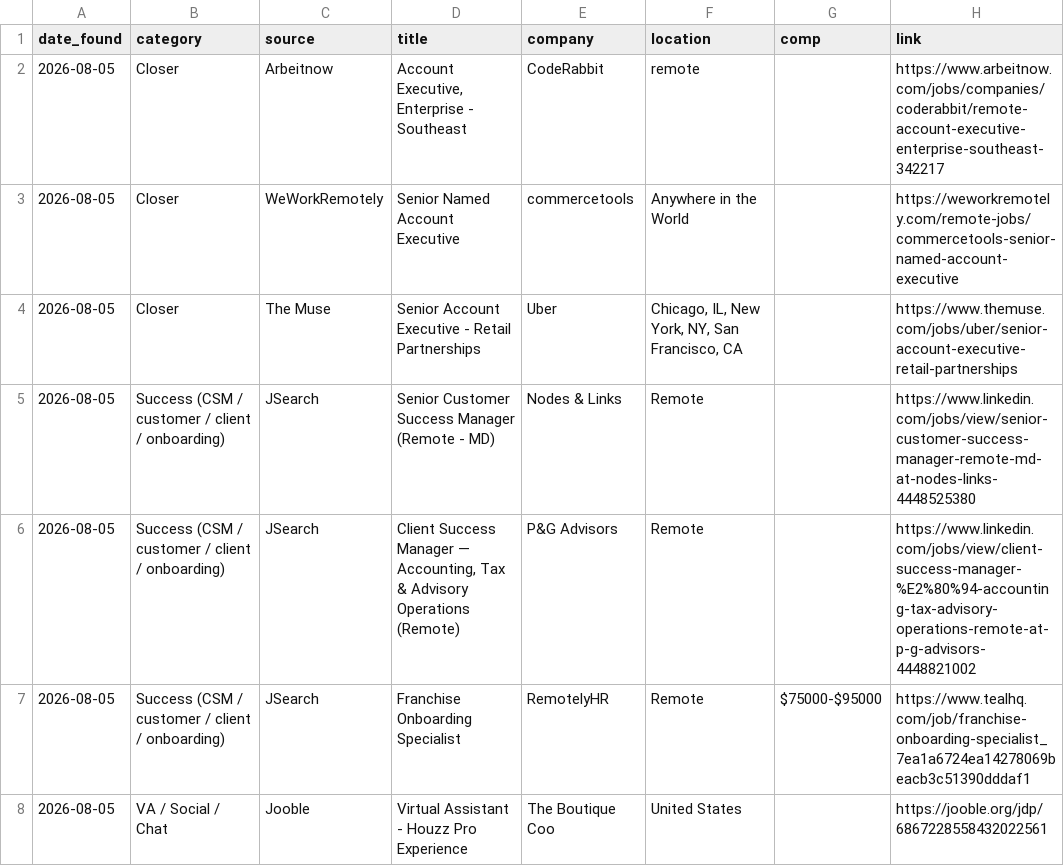
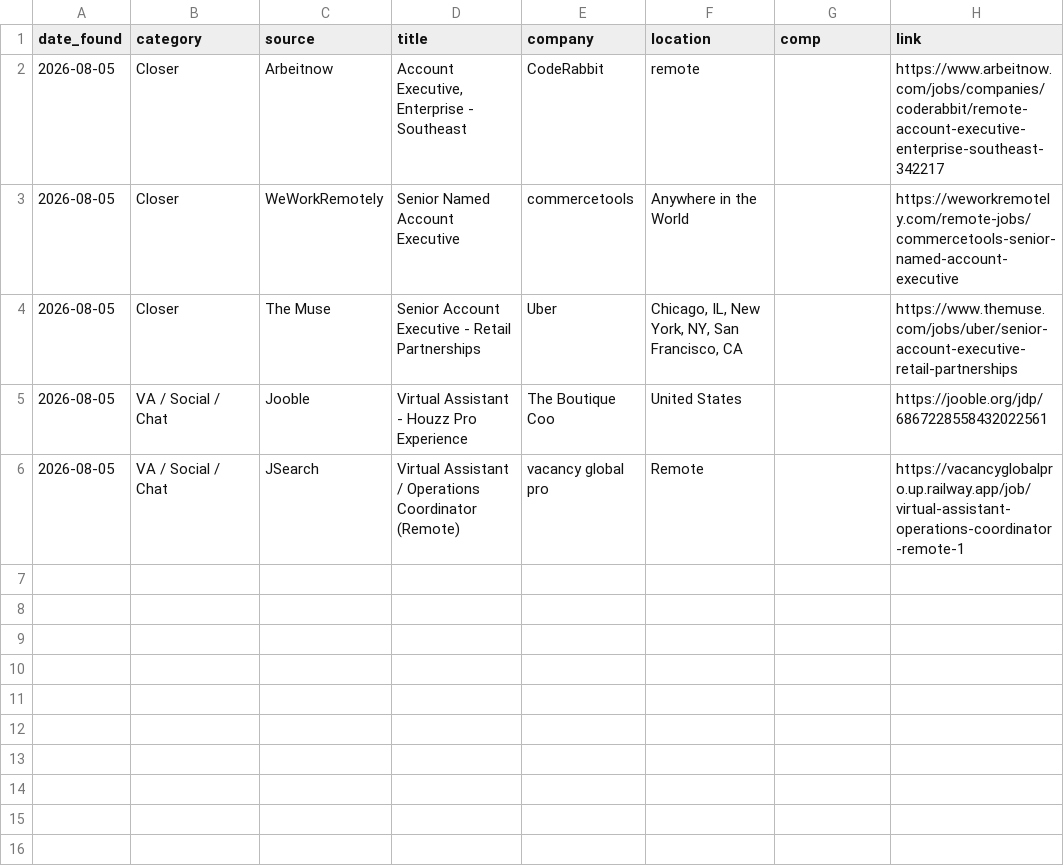
Before and after one commit to annaaimodel/better-prompt-ai-main, a CSV file: jobs/daily/2026-08-05.csv, drawn as a sheet; removed rows and columns are numbered as before the commit, all else as after; the diff names each change by its address in the sheet, - before the commit and + after, or states it on an @@ line.

```diff
--- a/jobs/daily/2026-08-05.csv
+++ b/jobs/daily/2026-08-05.csv
-row 5: 2026-08-05 | Success (CSM / customer / client / onboarding) | JSearch | Senior Customer Success Manager (Remote - MD) | Nodes & Links | Remote |  | https://www.linkedin.com/jobs/view/senior-customer-success-manager-remote-md-at-nodes-links-4448525380
-row 6: 2026-08-05 | Success (CSM / customer / client / onboarding) | JSearch | Client Success Manager — Accounting, Tax & Advisory Operations (Remote) | P&G Advisors | Remote |  | https://www.linkedin.com/jobs/view/client-success-manager-%E2%80%94-accounting-tax-advisory-operations-remote-at-p-g-advisors-4448821002
-row 7: 2026-08-05 | Success (CSM / customer / client / onboarding) | JSearch | Franchise Onboarding Specialist | RemotelyHR | Remote | $75000-$95000 | https://www.tealhq.com/job/franchise-onboarding-specialist_7ea1a6724ea14278069beacb3c51390dddaf1
+row 6: 2026-08-05 | VA / Social / Chat | JSearch | Virtual Assistant / Operations Coordinator (Remote) | vacancy global pro | Remote |  | https://vacancyglobalpro.up.railway.app/job/virtual-assistant-operations-coordinator-remote-1
```
Also changed, not shown: jobs/history.csv, 4 other files.
